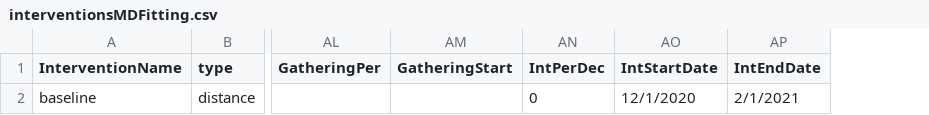
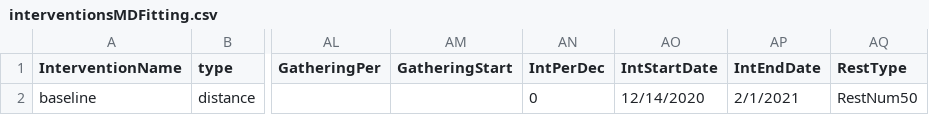
Before and after one commit to CDDEP-DC/MarylandCOVIDAgentBasedSimulation, a CSV file: data/MDDCVAregion/interventionsMDFitting.csv, drawn as a sheet; only a part is shown, gaps mark what is left out; the diff names each change by its address in the sheet, - before the commit and + after, or states it on an @@ line.

```diff
--- a/data/MDDCVAregion/interventionsMDFitting.csv
+++ b/data/MDDCVAregion/interventionsMDFitting.csv
+column AQ (RestType), row 2: RestNum50
-AO2 (IntStartDate): 12/1/2020
+AO2 (IntStartDate): 12/14/2020
```
Also changed, not shown: data/Models.csv, 11 other files.
